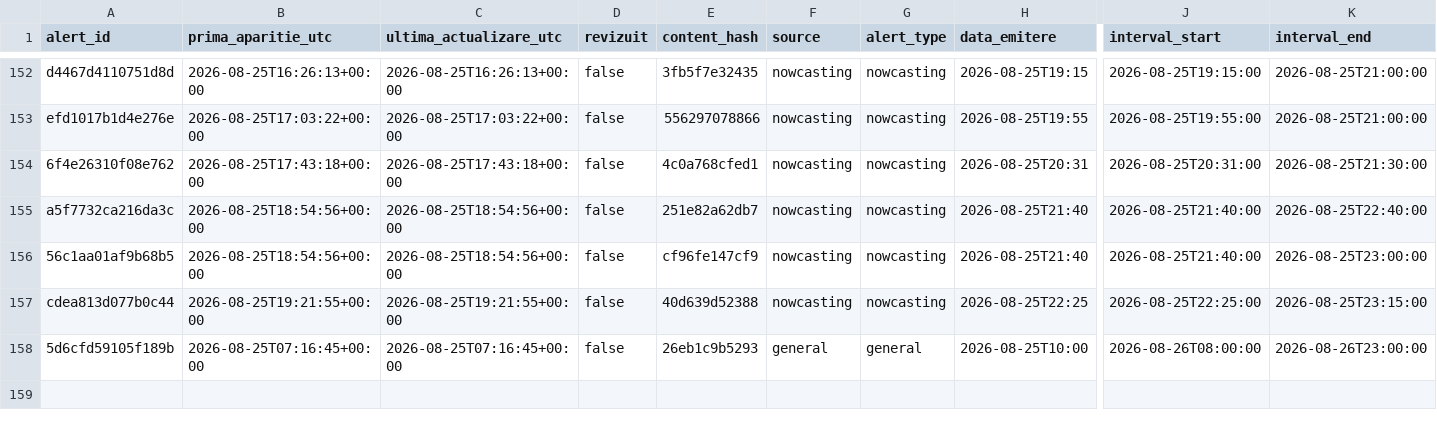
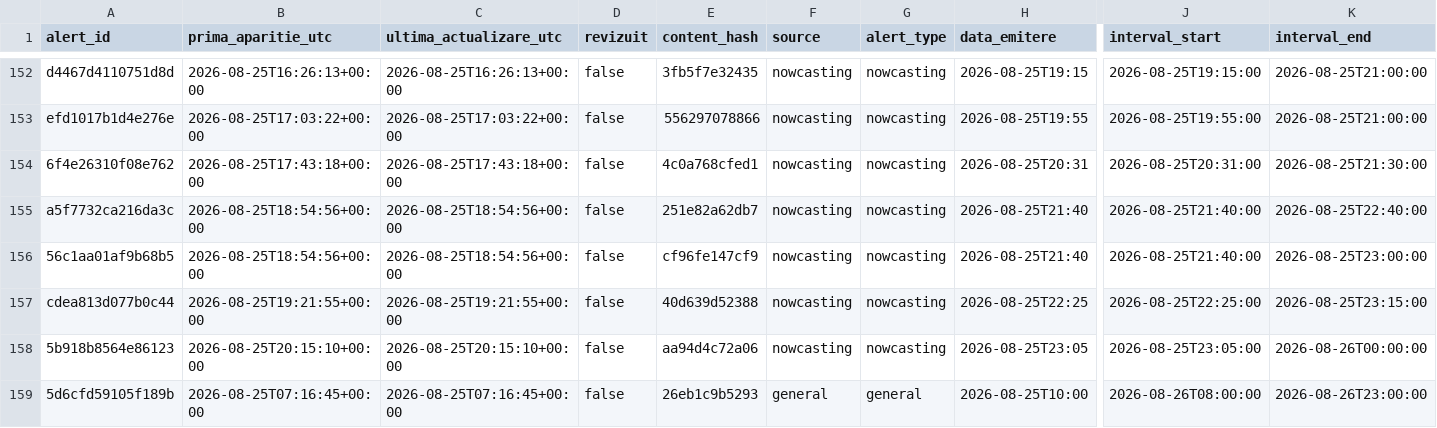
Before and after one commit to mariusbudileanu/date-meteo, a CSV file: public/istoric/2026/2026-08.csv, drawn as a sheet; only a part is shown, gaps mark what is left out; rows hold the shown columns only; the diff names each change by its address in the sheet, - before the commit and + after, or states it on an @@ line.

```diff
--- a/public/istoric/2026/2026-08.csv
+++ b/public/istoric/2026/2026-08.csv
+row 158: 5b918b8564e86123 | 2026-08-25T20:15:10+00:00 | 2026-08-25T20:15:10+00:00 | false | aa94d4c72a06 | nowcasting | nowcasting | 2026-08-25T23:05 | 2026-08-25T23:05:00 | 2026-08-26T00:00:00
```
Also changed, not shown: public/istoric/nowcasting/2026-08.csv, 16 other files.
